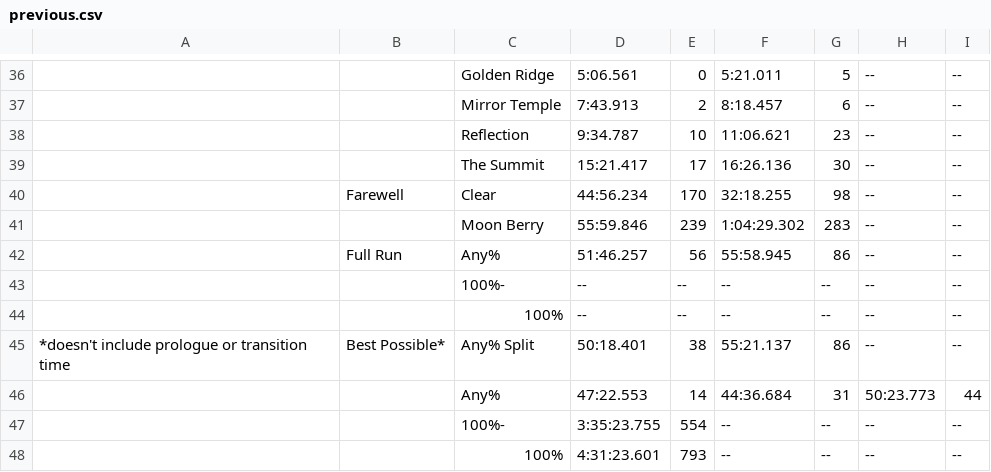
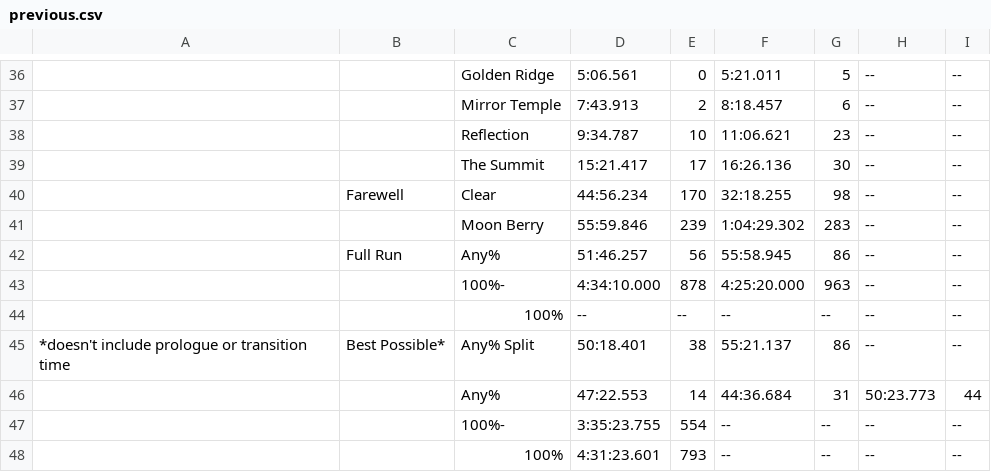
Before and after one commit to leahfortier/spreadsheets, a CSV file: main/previous.csv, drawn as a sheet; only a part is shown, gaps mark what is left out.

```diff
--- a/main/previous.csv
+++ b/main/previous.csv
@@ -42,3 +42,3 @@
 ,Full Run,Any%,51:46.257,56,55:58.945,86,--,--
-,,100%-,--,--,--,--,--,--
+,,100%-,4:34:10.000,878,4:25:20.000,963,--,--
 ,,100%,--,--,--,--,--,--
```
Also changed, not shown: main/changelog.csv, main/progress.csv, 1 other file.
